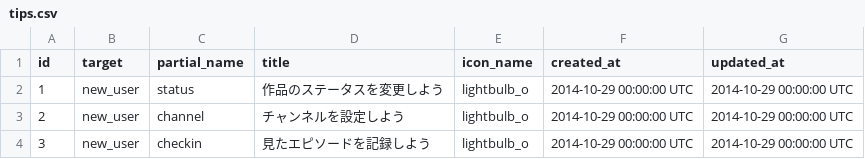
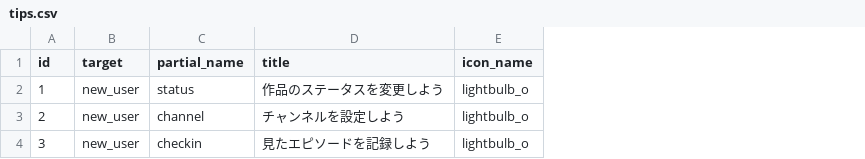
Before and after one commit to annict/annict, a CSV file: db/data/csv/tips.csv, drawn as a sheet; the diff names each change by its address in the sheet, - before the commit and + after, or states it on an @@ line.

```diff
--- a/db/data/csv/tips.csv
+++ b/db/data/csv/tips.csv
-column F (created_at), rows 2-4: all 2014-10-29 00:00:00 UTC
-column G (updated_at), rows 2-4: all 2014-10-29 00:00:00 UTC
```
Also changed, not shown: db/data/csv/channel_groups.csv, 24 other files.
